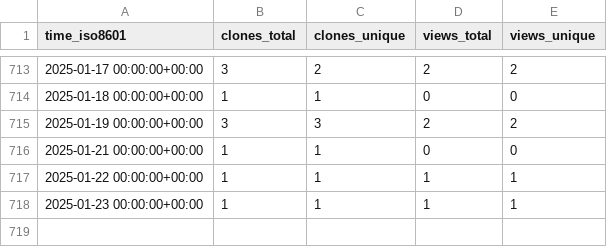
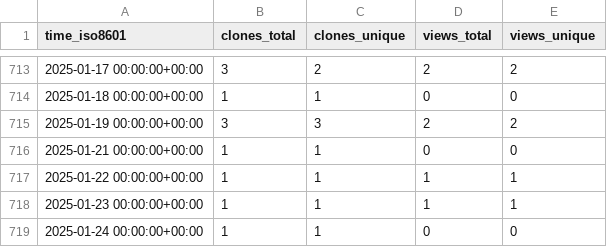
Before and after one commit to jongpie/ApexUUID, a CSV file: jongpie/ApexUUID/ghrs-data/views_clones_aggregate.csv, drawn as a sheet; only a part is shown, gaps mark what is left out.

```diff
--- a/jongpie/ApexUUID/ghrs-data/views_clones_aggregate.csv
+++ b/jongpie/ApexUUID/ghrs-data/views_clones_aggregate.csv
@@ -718 +718,2 @@ time_iso8601,clones_total,clones_unique,views_total,views_unique
 2025-01-23 00:00:00+00:00,1,1,1,1
+2025-01-24 00:00:00+00:00,1,1,0,0
```
Also changed, not shown: 1 other file.
